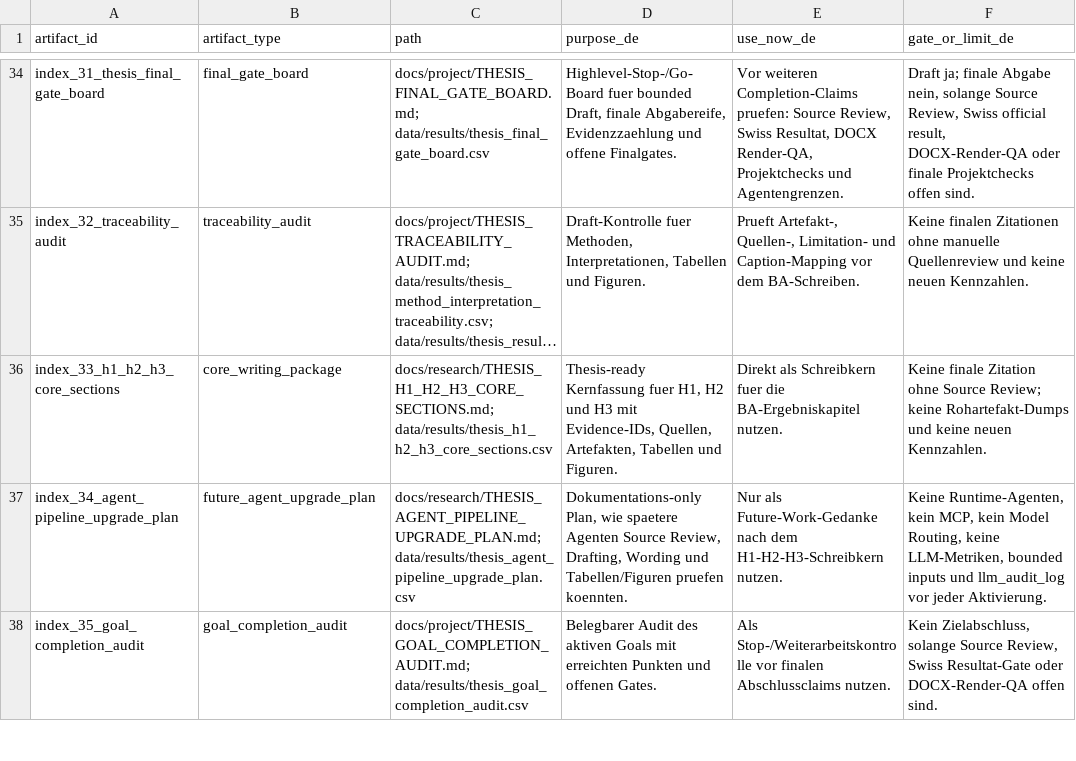
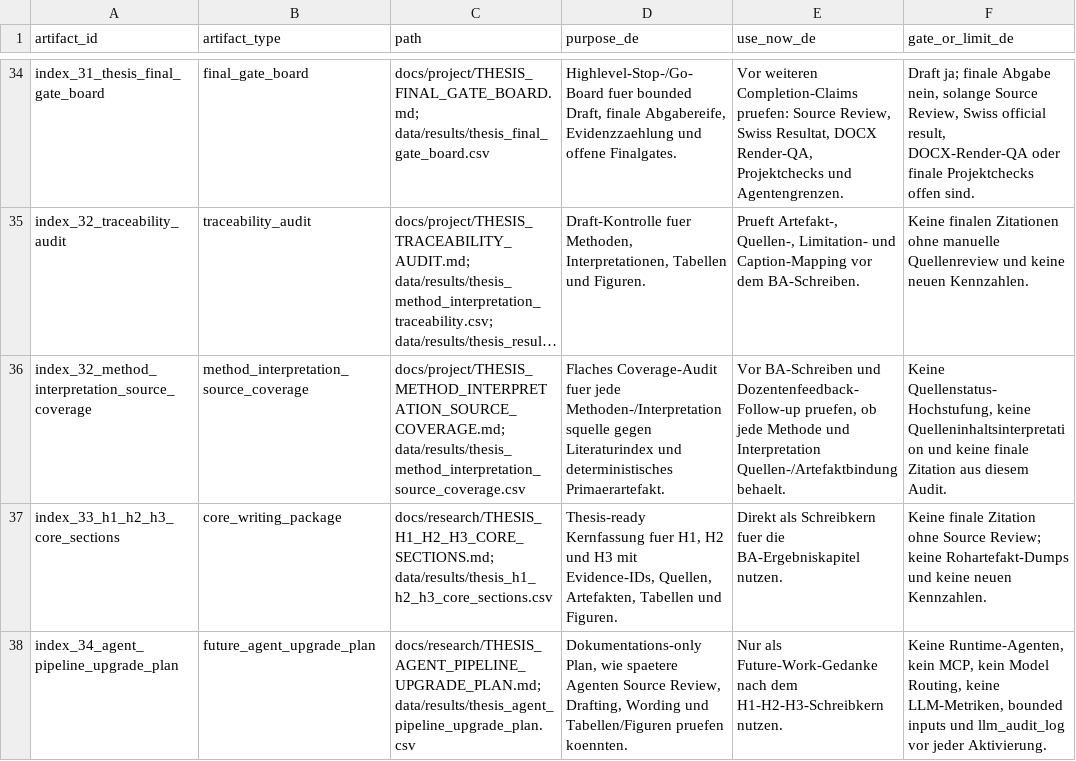
Before and after one commit to Pablozh123/multi-agent-orchestration-informational-efficiency, a CSV file: data/results/thesis_consolidation_index.csv, drawn as a sheet; only a part is shown, gaps mark what is left out; the shorter side is filled out with more unchanged rows; long unchanged cells end in …; the diff names each change by its address in the sheet, - before the commit and + after, or states it on an @@ line.

Commit message:
docs: verify method interpretation source coverage against literature index

```diff
--- a/data/results/thesis_consolidation_index.csv
+++ b/data/results/thesis_consolidation_index.csv
+row 36: index_32_method_interpretation_source_coverage | method_interpretation_source_coverage | docs/project/THESIS_METHOD_INTERPRETATION_SOURCE_COVERAGE.md; data/results/thesis_method_interpretation_source_coverage.csv | Flaches Coverage-Audit fuer jede Methoden-/Interpretationsquelle gegen Literaturindex und deterministisches Primaerartefakt. | Vor BA-Schreiben und Dozentenfeedback-Follow-up pruefen, ob jede Methode und Interpretation Quellen-/Artefaktbindung behaelt. | Keine Quellenstatus-Hochstufung, keine Quelleninhaltsinterpretation und keine finale Zitation aus diesem Audit.
```
Also changed, not shown: data/results/thesis_goal_completion_audit.csv, 14 other files.
